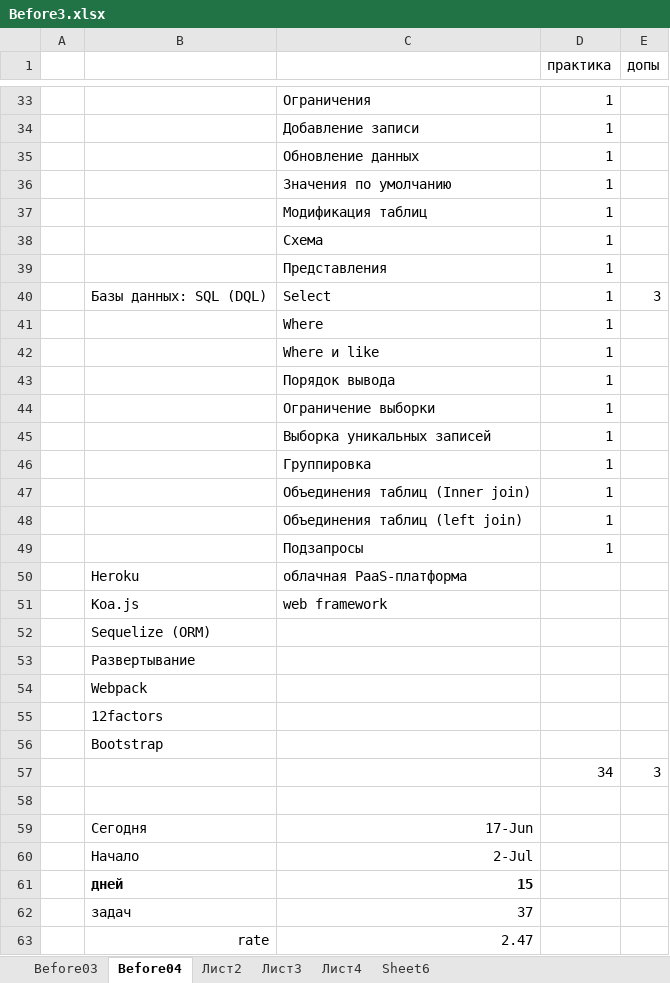
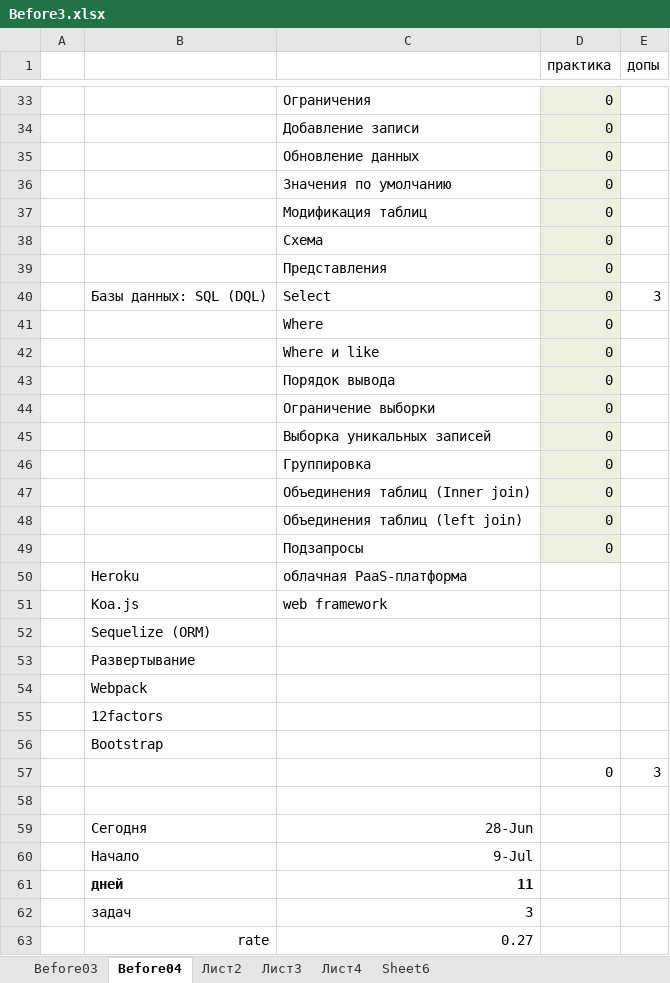
Before and after one commit to ydanilin/joulewatt, an Excel workbook: Before3.xlsx, sheet Before04, drawn as a sheet; only a part is shown, gaps mark what is left out; values as stored, in another font and other column widths than the file's, no borders; the diff covers the shown part only; the diff names each change by its address in the sheet, - before the commit and + after, or states it on an @@ line.

```diff
--- a/Before3.xlsx (sheet Before04)
+++ b/Before3.xlsx (sheet Before04)
-D33:D49 (практика): 1
+D33:D49 (практика): 0
-D33:D49 fill: none
+D33:D49 fill: #EBF1DE
-D57 (практика): 34
+D57 (практика): 0
-C59: 17-Jun
+C59: 28-Jun
-C60: 2-Jul
+C60: 9-Jul
-C61: 15
+C61: 11
-C62: 37
+C62: 3
-C63: 2.47
+C63: 0.27
```
Also changed, not shown: 17 edited cells and cell formats elsewhere in this sheet, sheet Лист2, sheet Before03.
